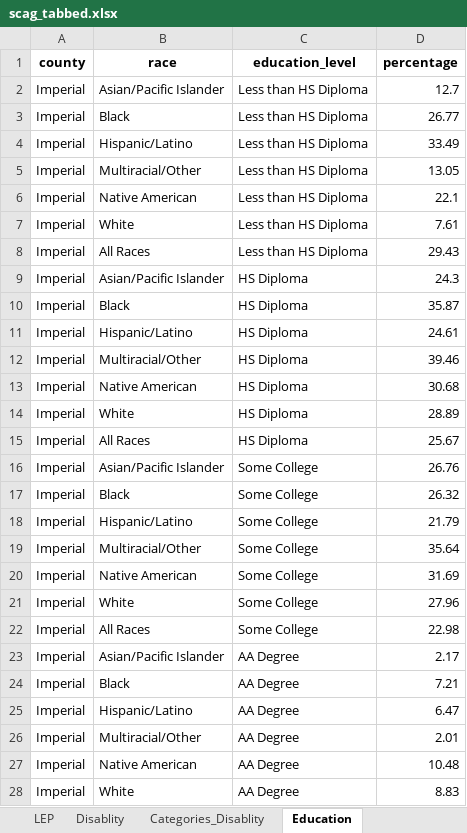
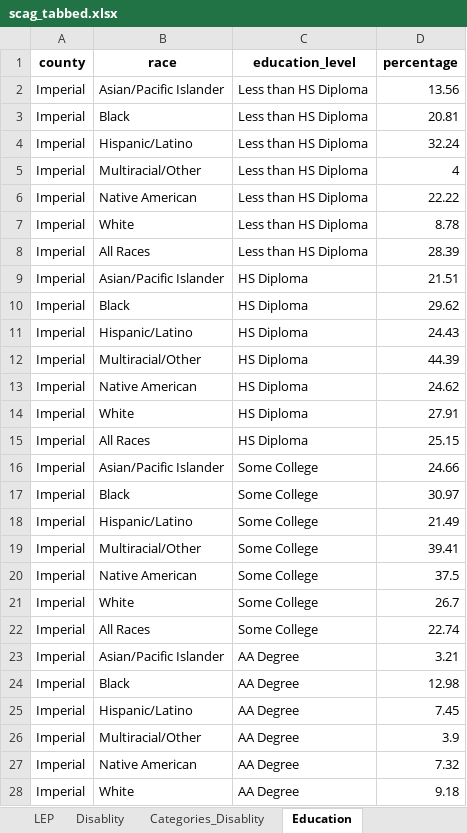
Before and after one commit to zcrowleyTheMark/zack_SCAG_data_task, an Excel workbook: output/scag_tabbed.xlsx, sheet Education, drawn as a sheet; only a part is shown; values as stored, in another font and other column widths than the file's, no borders; the diff covers the shown part only; the diff names each change by its address in the sheet, - before the commit and + after, or states it on an @@ line.

```diff
--- a/output/scag_tabbed.xlsx (sheet Education)
+++ b/output/scag_tabbed.xlsx (sheet Education)
-D2 (percentage): 12.7
+D2 (percentage): 13.56
-D3 (percentage): 26.77
+D3 (percentage): 20.81
-D4 (percentage): 33.49
+D4 (percentage): 32.24
-D5 (percentage): 13.05
+D5 (percentage): 4
-D6 (percentage): 22.1
+D6 (percentage): 22.22
-D7 (percentage): 7.61
+D7 (percentage): 8.78
-D8 (percentage): 29.43
+D8 (percentage): 28.39
-D9 (percentage): 24.3
+D9 (percentage): 21.51
-D10 (percentage): 35.87
+D10 (percentage): 29.62
-D11 (percentage): 24.61
+D11 (percentage): 24.43
-D12 (percentage): 39.46
+D12 (percentage): 44.39
-D13 (percentage): 30.68
+D13 (percentage): 24.62
-D14 (percentage): 28.89
+D14 (percentage): 27.91
-D15 (percentage): 25.67
+D15 (percentage): 25.15
-D16 (percentage): 26.76
+D16 (percentage): 24.66
-D17 (percentage): 26.32
+D17 (percentage): 30.97
-D18 (percentage): 21.79
+D18 (percentage): 21.49
-D19 (percentage): 35.64
+D19 (percentage): 39.41
-D20 (percentage): 31.69
+D20 (percentage): 37.5
-D21 (percentage): 27.96
+D21 (percentage): 26.7
-D22 (percentage): 22.98
+D22 (percentage): 22.74
-D23 (percentage): 2.17
+D23 (percentage): 3.21
-D24 (percentage): 7.21
+D24 (percentage): 12.98
-D25 (percentage): 6.47
+D25 (percentage): 7.45
-D26 (percentage): 2.01
+D26 (percentage): 3.9
-D27 (percentage): 10.48
+D27 (percentage): 7.32
-D28 (percentage): 8.83
+D28 (percentage): 9.18
```
Also changed, not shown: 263 edited cells elsewhere in this sheet, sheet Figure_7, sheet Figure_19, sheet Figure_28, sheet Figure_39, sheet Figure_41, sheet Poverty_HH, 15 more sheets, 24 other files.
